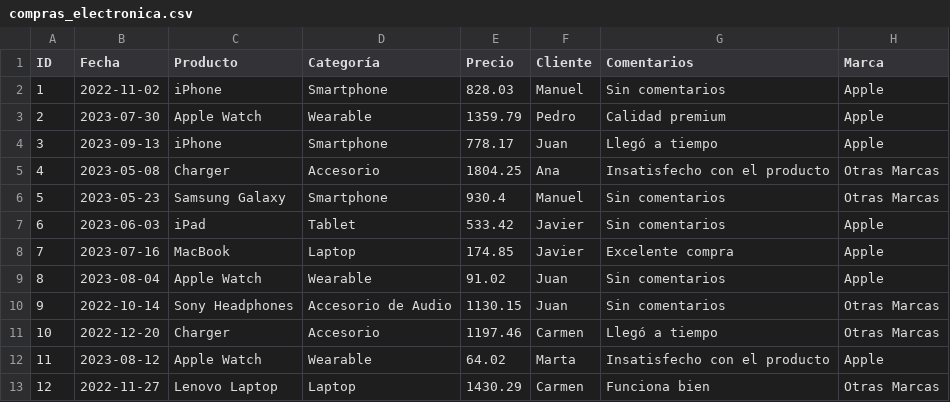
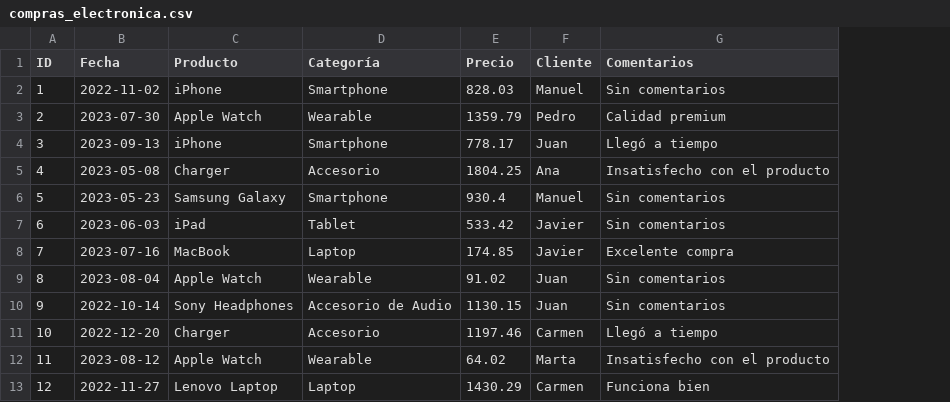
Before and after one commit to bloisejuli/Datos1-CUDI, a CSV file: datasets/compras_electronica.csv, drawn as a sheet; only a part is shown; the diff names each change by its address in the sheet, - before the commit and + after, or states it on an @@ line.

Commit message:
quito las columna Marca

```diff
--- a/datasets/compras_electronica.csv
+++ b/datasets/compras_electronica.csv
-column H (Marca), rows 2-13: Apple | Apple | Apple | Otras Marcas | Otras Marcas | Apple | Apple | Apple | Otras Marcas | Otras Marcas | Apple | Otras Marcas
```
